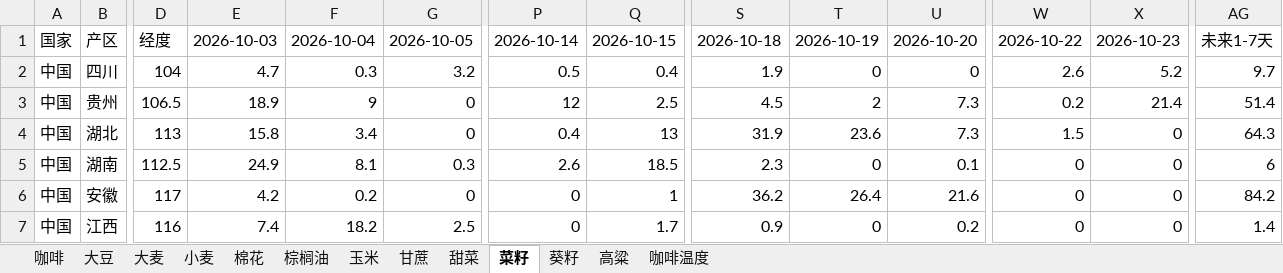
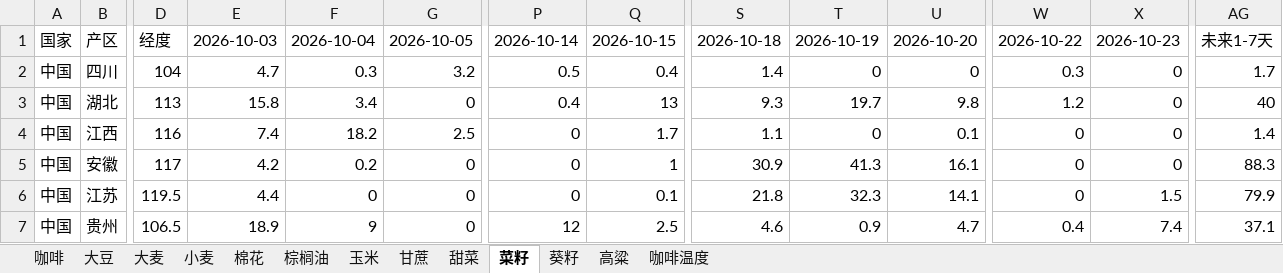
Before and after one commit to 2368846312-oss/ag-weather, an Excel workbook: 全球农产品降水数据_最新.xlsx, sheet 菜籽, drawn as a sheet; only a part is shown, gaps mark what is left out; values as stored, in another font and other column widths than the file's, no cell formats; removed rows and columns are numbered as before the commit, all else as after; rows hold the shown columns only; the diff covers the shown part only; the diff names each change by its address in the sheet, - before the commit and + after, or states it on an @@ line.

```diff
--- a/全球农产品降水数据_最新.xlsx (sheet 菜籽)
+++ b/全球农产品降水数据_最新.xlsx (sheet 菜籽)
-S2: 1.9
+S2: 1.4
-W2: 2.6
+W2: 0.3
-X2: 5.2
+X2: 0
-AG2: 9.7
+AG2: 1.7
-row 3: 中国 | 贵州 | 106.5 | 18.9 | 9 | 0 | 12 | 2.5 | 4.5 | 2 | 7.3 | 0.2 | 21.4 | 51.4
-S3: 31.9
+S3: 9.3
-T3: 23.6
+T3: 19.7
-U3: 7.3
+U3: 9.8
-W3: 1.5
+W3: 1.2
-AG3: 64.3
+AG3: 40
-B4: 湖南
+B4: 江西
-D4: 112.5
+D4: 116
-E4: 24.9
+E4: 7.4
-F4: 8.1
+F4: 18.2
-G4: 0.3
+G4: 2.5
-P4: 2.6
+P4: 0
-Q4: 18.5
+Q4: 1.7
-S4: 2.3
+S4: 1.1
-AG4: 6
+AG4: 1.4
-S5: 36.2
+S5: 30.9
-T5: 26.4
+T5: 41.3
-U5: 21.6
+U5: 16.1
-AG5: 84.2
+AG5: 88.3
-row 7: 中国 | 江西 | 116 | 7.4 | 18.2 | 2.5 | 0 | 1.7 | 0.9 | 0 | 0.2 | 0 | 0 | 1.4
+row 6: 中国 | 江苏 | 119.5 | 4.4 | 0 | 0 | 0 | 0.1 | 21.8 | 32.3 | 14.1 | 0 | 1.5 | 79.9
+row 7: 中国 | 贵州 | 106.5 | 18.9 | 9 | 0 | 12 | 2.5 | 4.6 | 0.9 | 4.7 | 0.4 | 7.4 | 37.1
```
Also changed, not shown: 5 added rows, 5 removed rows and 60 edited cells elsewhere in this sheet, sheet 玉米, sheet 小麦, sheet 大豆, sheet 咖啡温度, sheet 大麦, sheet 棕榈油, 6 more sheets, cell formats, VHI_Data/VHI_最近6周汇总.xlsx.
